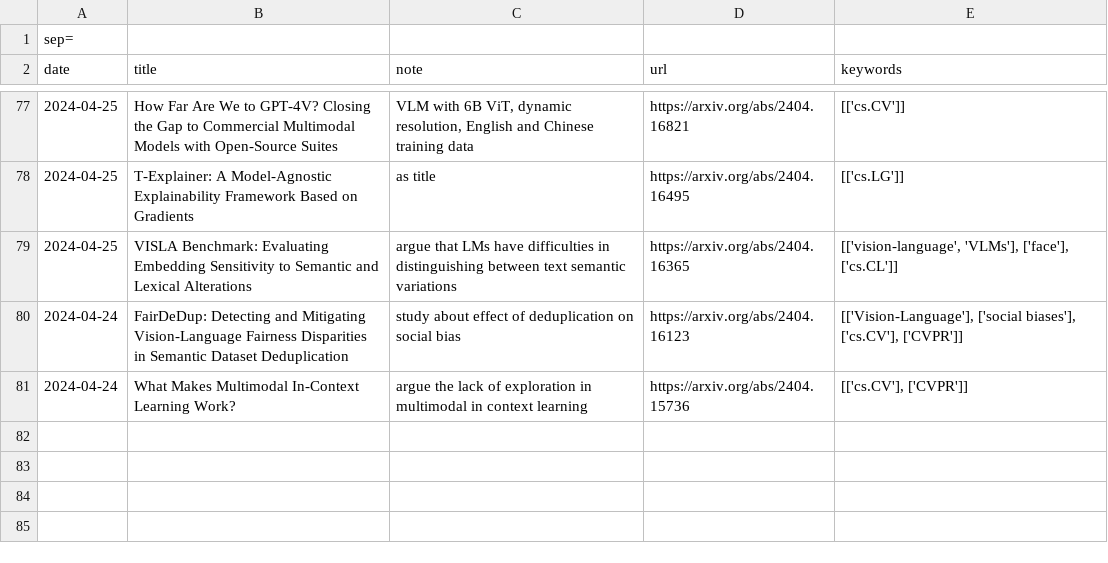
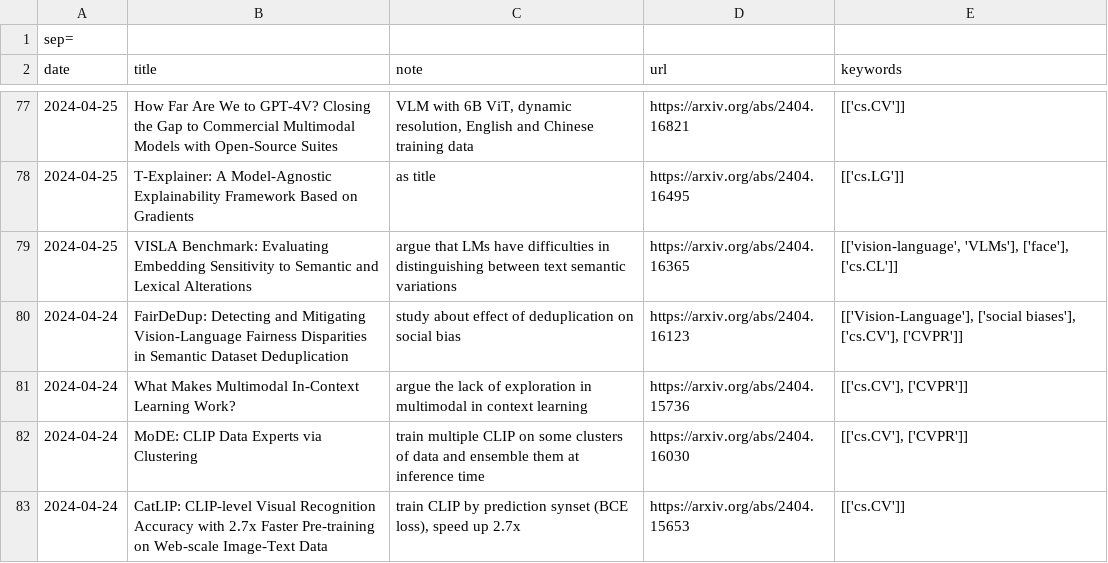
Before and after one commit to hsi-che-lin/my-arXiv-crawler, a CSV file: notes.csv, drawn as a sheet; only a part is shown, gaps mark what is left out.

```diff
--- a/notes.csv
+++ b/notes.csv
@@ -81 +81,3 @@ date|title|note|url|keywords
 2024-04-24|What Makes Multimodal In-Context Learning Work?|argue the lack of exploration in multimodal in context learning|https://arxiv.org/abs/2404.15736|[['cs.CV'], ['CVPR']]
+2024-04-24|MoDE: CLIP Data Experts via Clustering|train multiple CLIP on some clusters of data and ensemble them at inference time|https://arxiv.org/abs/2404.16030|[['cs.CV'], ['CVPR']]
+2024-04-24|CatLIP: CLIP-level Visual Recognition Accuracy with 2.7x Faster Pre-training on Web-scale Image-Text Data|train CLIP by prediction synset (BCE loss), speed up 2.7x|https://arxiv.org/abs/2404.15653|[['cs.CV']]
```
Also changed, not shown: 4 other files.
